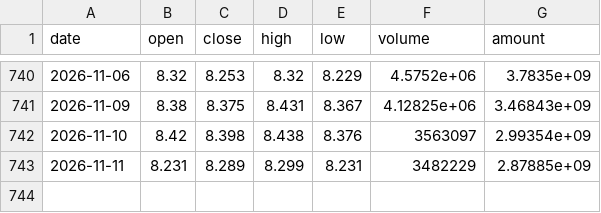
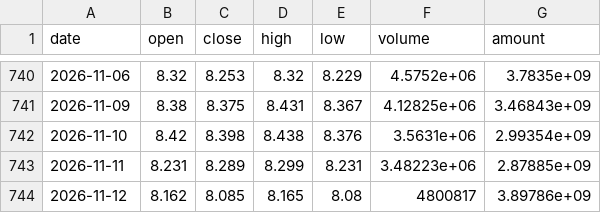
Before and after one commit to zhangxuegel/finance-agent, a CSV file: data/live/518880.csv, drawn as a sheet; only a part is shown, gaps mark what is left out.

```diff
--- a/data/live/518880.csv
+++ b/data/live/518880.csv
@@ -741,3 +741,4 @@ date,open,close,high,low,volume,amount
 2026-11-09,8.38,8.375,8.431,8.367,4.12825e+06,3.46843e+09
-2026-11-10,8.42,8.398,8.438,8.376,3563097,2.99354e+09
-2026-11-11,8.231,8.289,8.299,8.231,3482229,2.87885e+09
+2026-11-10,8.42,8.398,8.438,8.376,3.5631e+06,2.99354e+09
+2026-11-11,8.231,8.289,8.299,8.231,3.48223e+06,2.87885e+09
+2026-11-12,8.162,8.085,8.165,8.08,4800817,3.89786e+09
```
Also changed, not shown: data/159915.csv, data/511990.csv, 25 other files.
